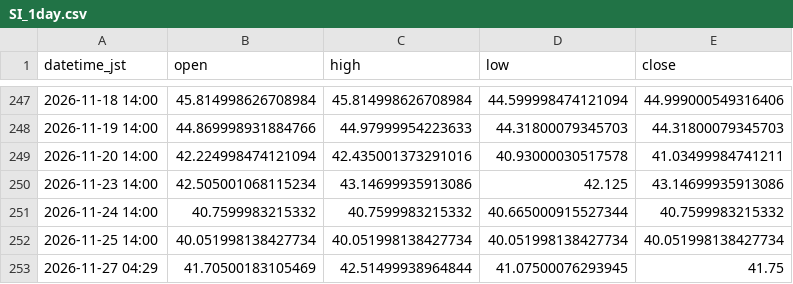
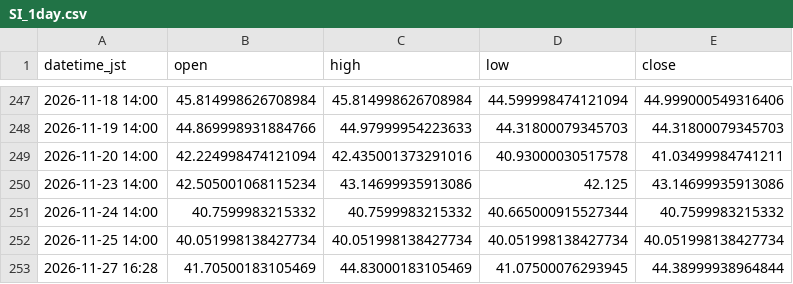
Before and after one commit to higano-com/project-fx, a CSV file: data/silver/SI_1day.csv, drawn as a sheet; only a part is shown, gaps mark what is left out; removed rows and columns are numbered as before the commit, all else as after; the diff names each change by its address in the sheet, - before the commit and + after, or states it on an @@ line.

```diff
--- a/data/silver/SI_1day.csv
+++ b/data/silver/SI_1day.csv
-row 253: 2026-11-27 04:29 | 41.70500183105469 | 42.51499938964844 | 41.07500076293945 | 41.75
+row 253: 2026-11-27 16:28 | 41.70500183105469 | 44.83000183105469 | 41.07500076293945 | 44.38999938964844
```
Also changed, not shown: data/silver/SI_1h.csv, data/silver/SI_1min.csv, 2 other files.
